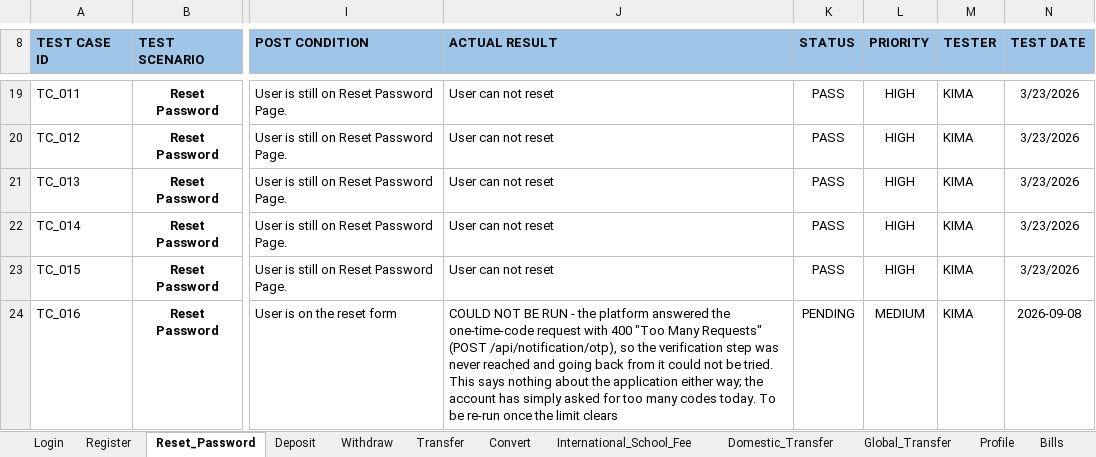
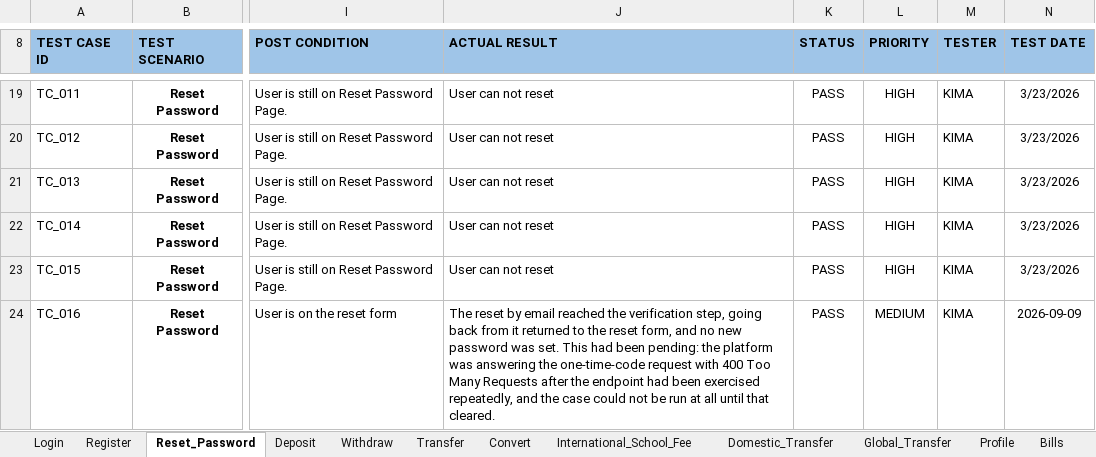
Before and after one commit to Kima-Infinity/UMPayPlayWright, an Excel workbook: TestCase/UMPay End-to-End Test Cases.xlsx, sheet Reset_Password, drawn as a sheet; only a part is shown, gaps mark what is left out; values as stored, in another font and other column widths than the file's, no borders; the diff names each change by its address in the sheet, - before the commit and + after, or states it on an @@ line.

```diff
--- a/TestCase/UMPay End-to-End Test Cases.xlsx (sheet Reset_Password)
+++ b/TestCase/UMPay End-to-End Test Cases.xlsx (sheet Reset_Password)
-J24 (ACTUAL RESULT): COULD NOT BE RUN - the platform answered the one-time-code request with 400 "Too Many Requests" (POST /api/notification/otp), so the verification step was never reached and going back from it could not be tried. This says nothing about the application either way; the account has simply asked for too many codes today. To be re-run once the limit clears
+J24 (ACTUAL RESULT): The reset by email reached the verification step, going back from it returned to the reset form, and no new password was set. This had been pending: the platform was answering the one-time-code request with 400 Too Many Requests after the endpoint had been exercised repeatedly, and the case could not be run at all until that cleared.
-K24 (STATUS): PENDING
+K24 (STATUS): PASS
-N24 (TEST DATE): 2026-09-08
+N24 (TEST DATE): 2026-09-09
```
Also changed, not shown: 1 other file.
